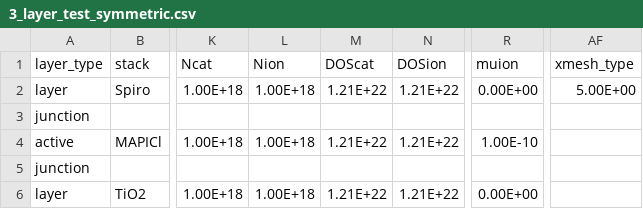
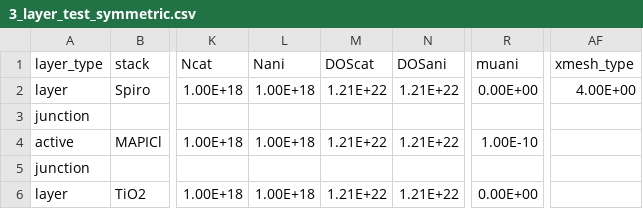
Before and after one commit to barnesgroupICL/Driftfusion, a CSV file: Input_files/3_layer_test_symmetric.csv, drawn as a sheet; only a part is shown, gaps mark what is left out; the diff names each change by its address in the sheet, - before the commit and + after, or states it on an @@ line.

```diff
--- a/Input_files/3_layer_test_symmetric.csv
+++ b/Input_files/3_layer_test_symmetric.csv
-L1: Nion
+L1: Nani
-N1: DOSion
+N1: DOSani
-R1: muion
+R1: muani
-AF2 (xmesh_type): 5.00E+00
+AF2 (xmesh_type): 4.00E+00
```
Also changed, not shown: Input_files/10_layer_test.csv, Input_files/1_layer_single_carrier.csv, 10 other files.
